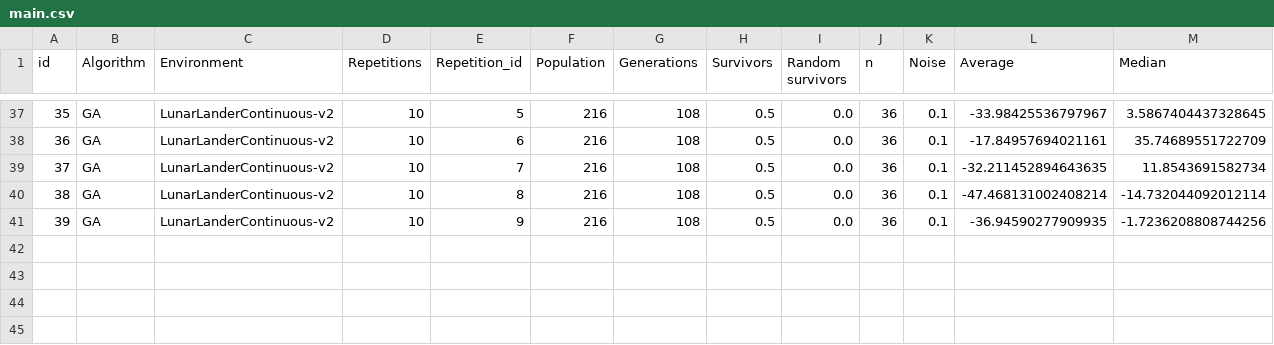
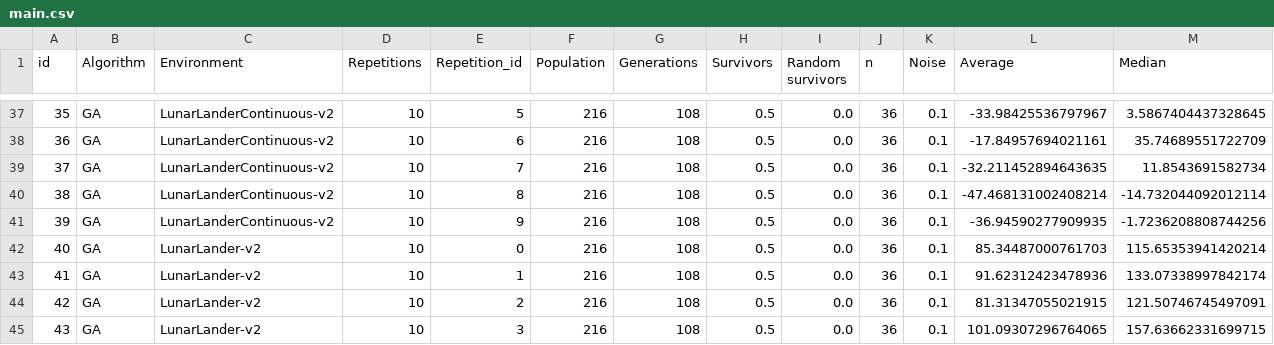
Before and after one commit to mikelma/UMDAc-Experiments, a CSV file: results/main.csv, drawn as a sheet; only a part is shown, gaps mark what is left out; rows hold the shown columns only; the diff names each change by its address in the sheet, - before the commit and + after, or states it on an @@ line.

```diff
--- a/results/main.csv
+++ b/results/main.csv
+row 42: 40 | GA | LunarLander-v2 | 10 | 0 | 216 | 108 | 0.5 | 0.0 | 36 | 0.1 | 85.34487000761703 | 115.65353941420214
+row 43: 41 | GA | LunarLander-v2 | 10 | 1 | 216 | 108 | 0.5 | 0.0 | 36 | 0.1 | 91.62312423478936 | 133.07338997842174
+row 44: 42 | GA | LunarLander-v2 | 10 | 2 | 216 | 108 | 0.5 | 0.0 | 36 | 0.1 | 81.31347055021915 | 121.50746745497091
+row 45: 43 | GA | LunarLander-v2 | 10 | 3 | 216 | 108 | 0.5 | 0.0 | 36 | 0.1 | 101.09307296764065 | 157.63662331699715
```
Also changed, not shown: 8 other files.
